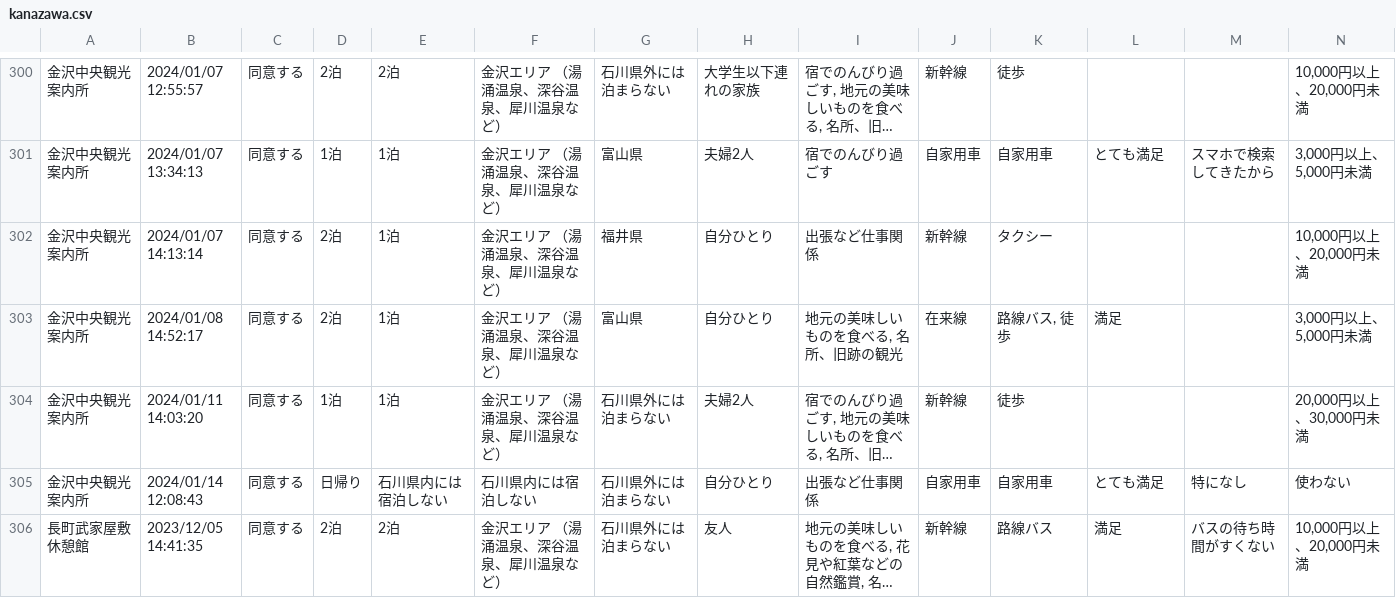
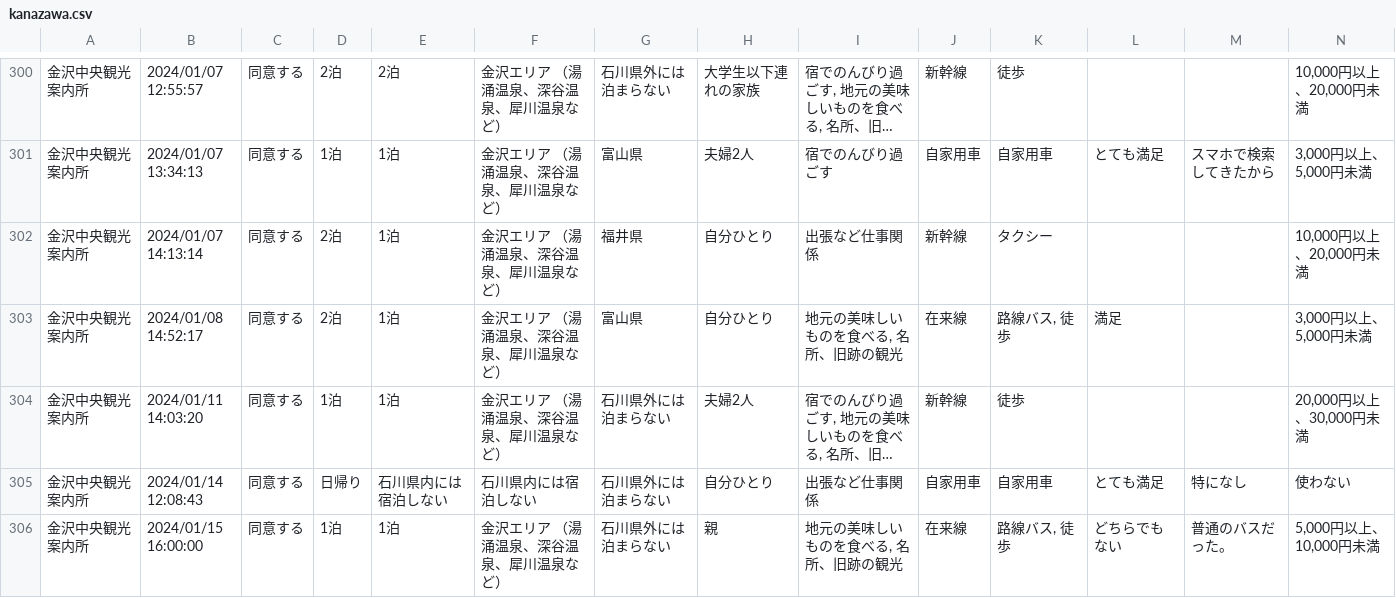
Before and after one commit to code4fukui/ishikawa-kanko-survey, a CSV file: kanazawa.csv, drawn as a sheet; only a part is shown, gaps mark what is left out; the shorter side is filled out with more unchanged rows; long unchanged cells end in …; rows hold the shown columns only; the diff covers the shown part only; the diff names each change by its address in the sheet, - before the commit and + after, or states it on an @@ line.

Commit message:
update data

```diff
--- a/kanazawa.csv
+++ b/kanazawa.csv
+row 306: 金沢中央観光案内所 | 2024/01/15 16:00:00 | 同意する | 1泊 | 1泊 | 金沢エリア （湯涌温泉、深谷温泉、犀川温泉など） | 石川県外には泊まらない | 親 | 地元の美味しいものを食べる, 名所、旧跡の観光 | 在来線 | 路線バス, 徒歩 | どちらでもない | 普通のバスだった。 | 5,000円以上、10,000円未満
```
Also changed, not shown: 3 added rows elsewhere in this file, kaga.csv, 1 other file.
